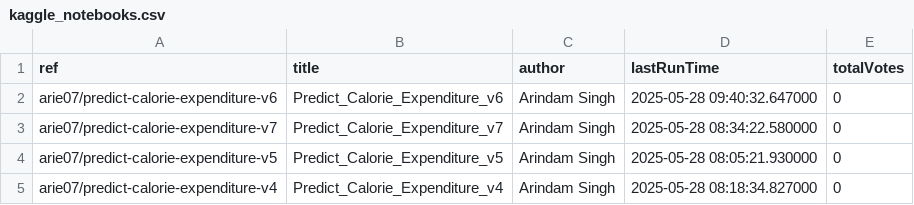
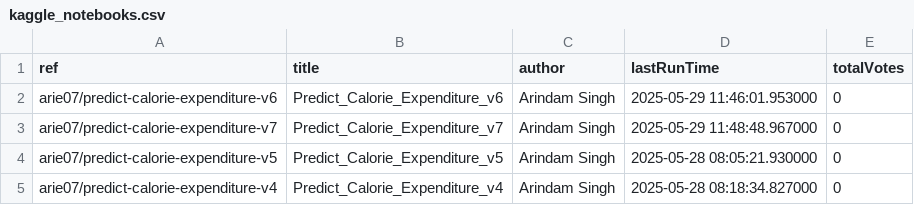
Before and after one commit to SinghArindam/Kaggle, a CSV file: notebooks/kaggle_notebooks.csv, drawn as a sheet; only a part is shown.

```diff
--- a/notebooks/kaggle_notebooks.csv
+++ b/notebooks/kaggle_notebooks.csv
@@ -1,4 +1,4 @@
 ref,title,author,lastRunTime,totalVotes
-arie07/predict-calorie-expenditure-v6,Predict_Calorie_Expenditure_v6,Arindam Singh,2025-05-28 09:40:32.647000,0
-arie07/predict-calorie-expenditure-v7,Predict_Calorie_Expenditure_v7,Arindam Singh,2025-05-28 08:34:22.580000,0
+arie07/predict-calorie-expenditure-v6,Predict_Calorie_Expenditure_v6,Arindam Singh,2025-05-29 11:46:01.953000,0
+arie07/predict-calorie-expenditure-v7,Predict_Calorie_Expenditure_v7,Arindam Singh,2025-05-29 11:48:48.967000,0
 arie07/predict-calorie-expenditure-v5,Predict_Calorie_Expenditure_v5,Arindam Singh,2025-05-28 08:05:21.930000,0
```
Also changed, not shown: 3 other files.
